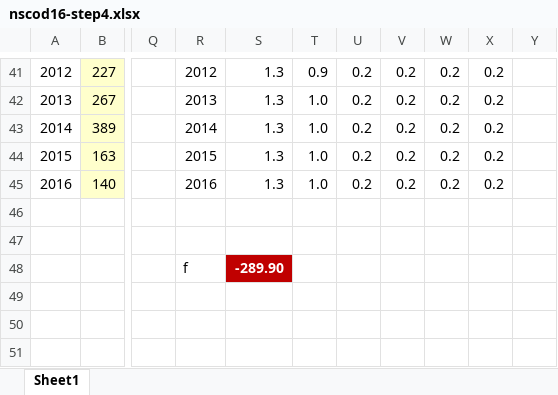
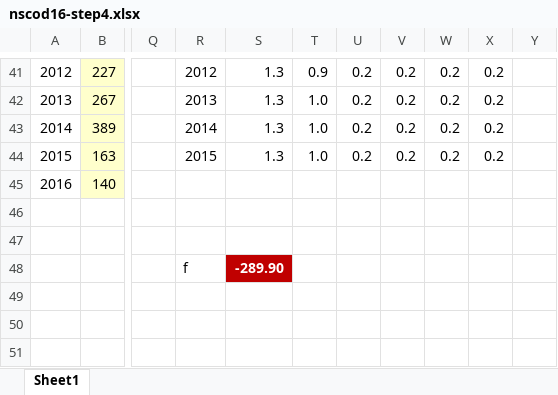
Before and after one commit to ices-tools-dev/dtu, an Excel workbook: nscod16-step4.xlsx, sheet Sheet1, drawn as a sheet; only a part is shown, gaps mark what is left out; values as stored, in another font and other column widths than the file's, no borders; charts and pictures not drawn; the diff names each change by its address in the sheet, - before the commit and + after, or states it on an @@ line.

```diff
--- a/nscod16-step4.xlsx (sheet Sheet1)
+++ b/nscod16-step4.xlsx (sheet Sheet1)
-R45: 2016
+R45: (empty)
-S45: 1.3
+S45: (empty)
-T45: 1.0
+T45: (empty)
-U45: 0.2
+U45: (empty)
-V45: 0.2
+V45: (empty)
-W45: 0.2
+W45: (empty)
-X45: 0.2
+X45: (empty)
```
Also changed, not shown: nscod16-step1.xlsx, nscod16-step2.xlsx, 2 other files.
